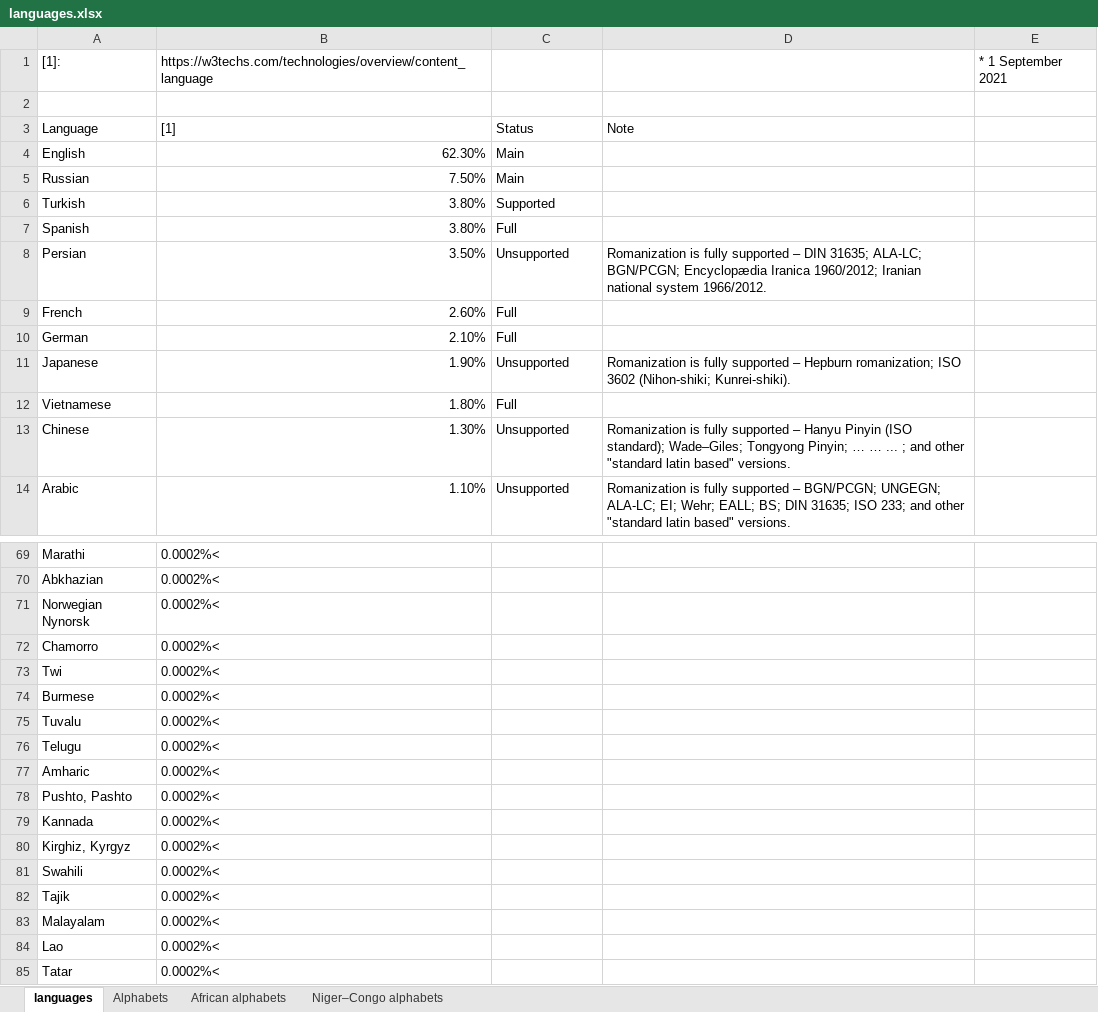
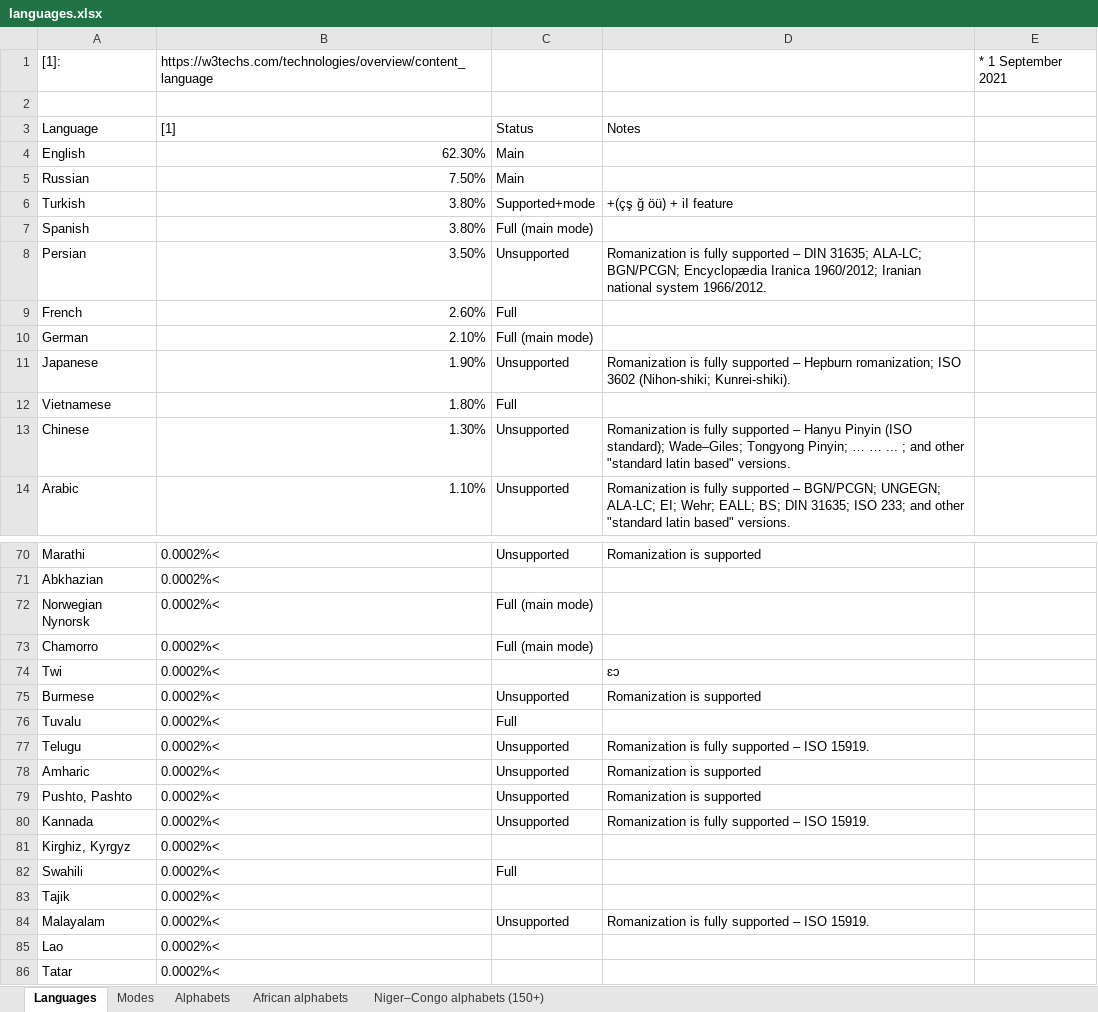
Before and after one commit to uqqu/qPhyx, an Excel workbook: external/languages.xlsx, sheet Languages, drawn as a sheet; only a part is shown, gaps mark what is left out; values as stored, in another font and other column widths than the file's, no cell formats; conditional formats not drawn; addresses are those after the commit; the diff covers the shown part only; the diff names each change by its address in the sheet, - before the commit and + after, or states it on an @@ line.

Commit message:
80/183 languages checked

```diff
--- a/external/languages.xlsx (sheet Languages)
+++ b/external/languages.xlsx (sheet Languages)
-sheet tab: languages
+sheet tab: Languages
-sheet tab: Niger–Congo alphabets
+sheet tab: Niger–Congo alphabets (150+)
+sheet tab: Modes
-D3: Note
+D3: Notes
-C6: Supported
+C6: Supported+mode
-D6: (empty)
+D6: +(çş ğ öü) + iI feature
-C7: Full
+C7: Full (main mode)
-C10: Full
+C10: Full (main mode)
-C70: (empty)
+C70: Unsupported
-D70: (empty)
+D70: Romanization is supported
-C72:C73: (empty)
+C72:C73: Full (main mode)
-D74: (empty)
+D74: ɛɔ
-C75: (empty)
+C75: Unsupported
-D75: (empty)
+D75: Romanization is supported
-C76: (empty)
+C76: Full
-C77:C80: (empty)
+C77:C80: Unsupported
-D77: (empty)
+D77: Romanization is fully supported – ISO 15919.
-D78:D79: (empty)
+D78:D79: Romanization is supported
-D80: (empty)
+D80: Romanization is fully supported – ISO 15919.
-C82: (empty)
+C82: Full
-C84: (empty)
+C84: Unsupported
-D84: (empty)
+D84: Romanization is fully supported – ISO 15919.
```
Also changed, not shown: 3 added rows, 2 removed rows and 58 edited cells elsewhere in this sheet, sheet Alphabets, cell formats.
